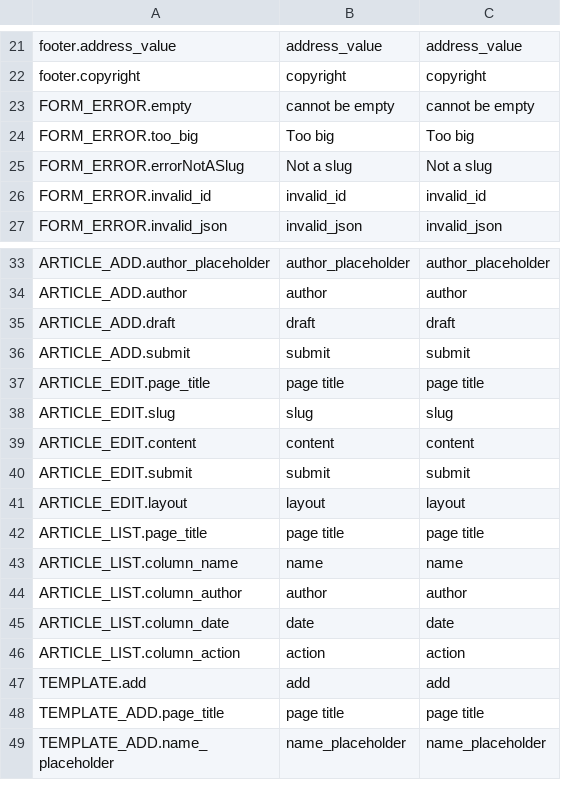
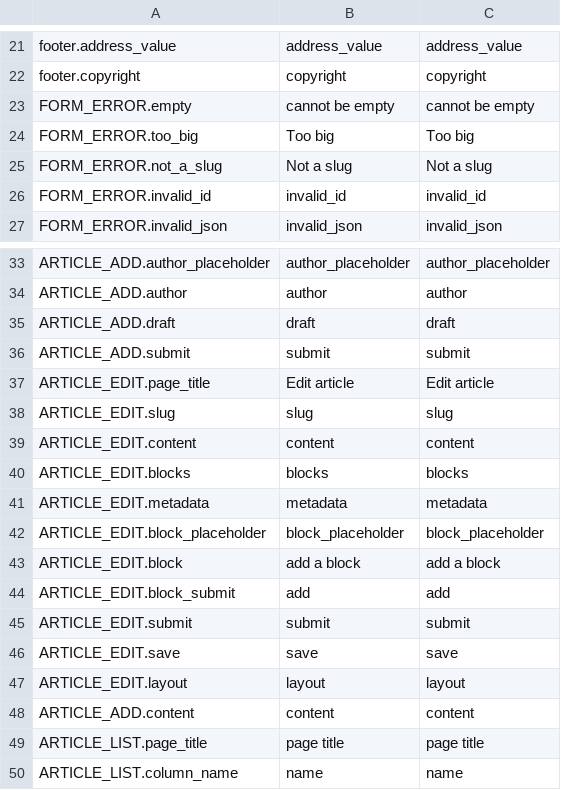
Before and after one commit to Canadadry/simple-press, a CSV file: admin/translation/messages.csv, drawn as a sheet; only a part is shown, gaps mark what is left out; the shorter side is filled out with more unchanged rows.

Commit message:
preprare form

```diff
--- a/admin/translation/messages.csv
+++ b/admin/translation/messages.csv
@@ -24,3 +24,3 @@ FORM_ERROR.empty,cannot be empty,cannot be empty
 FORM_ERROR.too_big,Too big,Too big
-FORM_ERROR.errorNotASlug,Not a slug,Not a slug
+FORM_ERROR.not_a_slug,Not a slug,Not a slug
 FORM_ERROR.invalid_id,invalid_id,invalid_id
@@ -36,7 +36,14 @@ ARTICLE_ADD.draft,draft,draft
 ARTICLE_ADD.submit,submit,submit
-ARTICLE_EDIT.page_title,page title, page title
+ARTICLE_EDIT.page_title,Edit article,Edit article
 ARTICLE_EDIT.slug,slug,slug
 ARTICLE_EDIT.content,content,content
+ARTICLE_EDIT.blocks,blocks,blocks
+ARTICLE_EDIT.metadata,metadata,metadata
+ARTICLE_EDIT.block_placeholder,block_placeholder,block_placeholder
+ARTICLE_EDIT.block,add a block,add a block
+ARTICLE_EDIT.block_submit,add,add
 ARTICLE_EDIT.submit,submit,submit
+ARTICLE_EDIT.save,save,save
 ARTICLE_EDIT.layout,layout,layout
+ARTICLE_ADD.content,content,content
 ARTICLE_LIST.page_title,page title,page title
```
Also changed, not shown: 7 other files.
